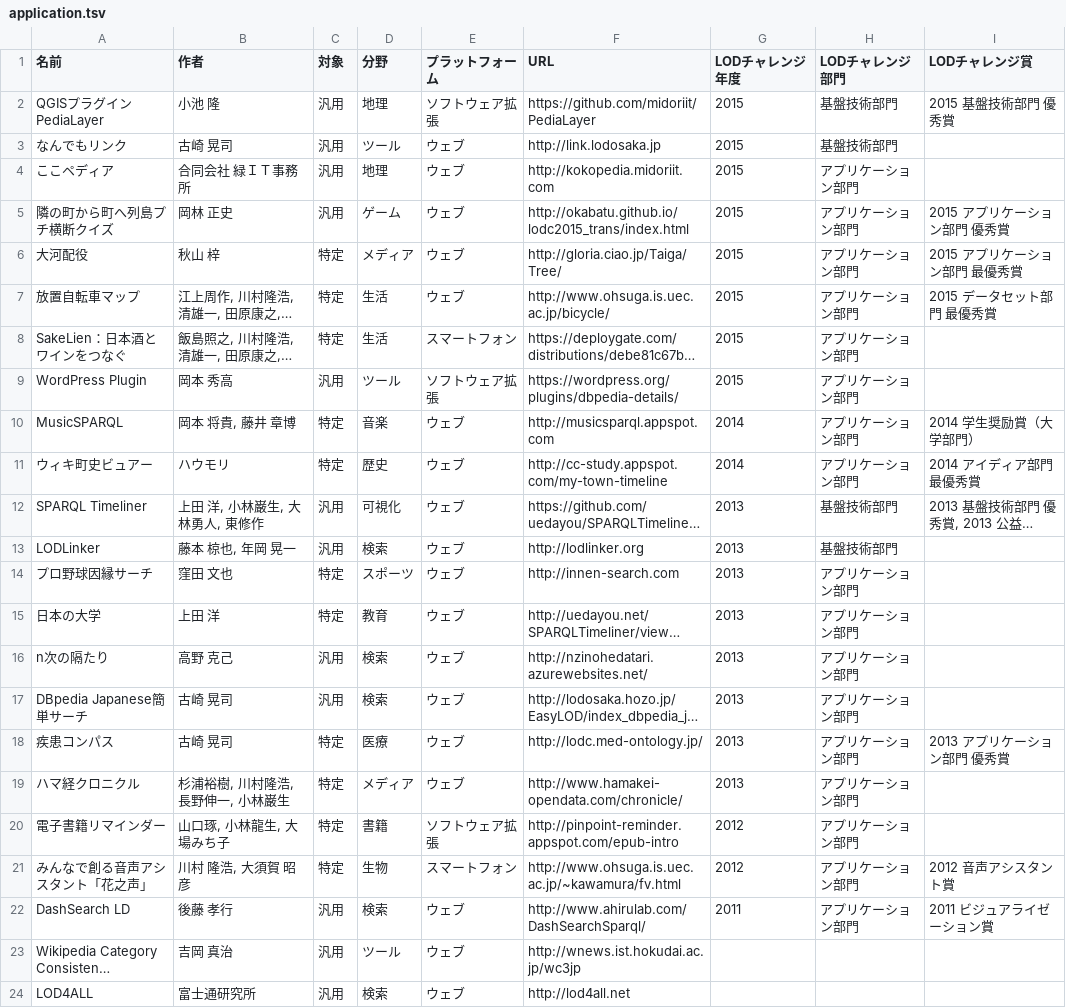
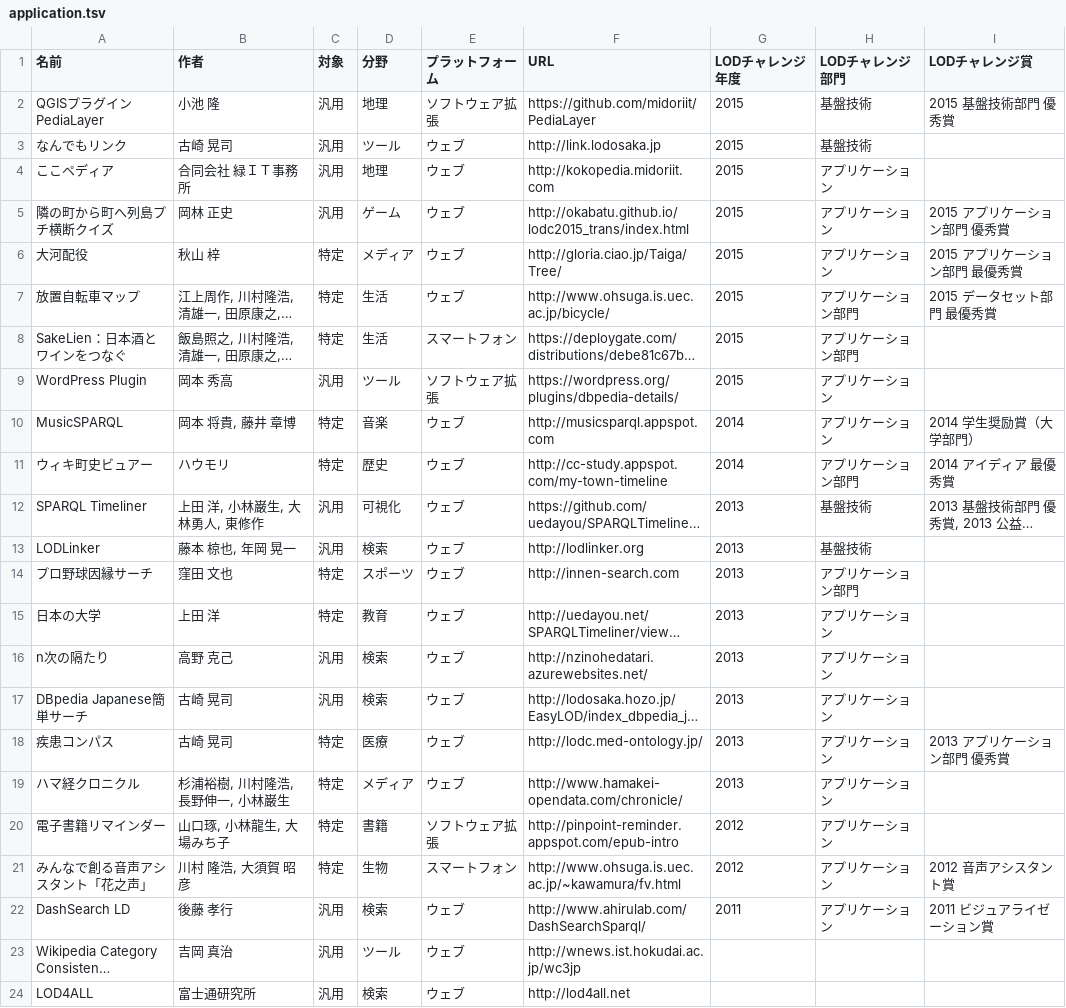
Before and after one commit to fumi/dbpedia-japanese-usecases, a TSV file: data/application.tsv, drawn as a sheet; only a part is shown; long unchanged cells end in …; the diff names each change by its address in the sheet, - before the commit and + after, or states it on an @@ line.

Commit message:
Removed 部門

```diff
--- a/data/application.tsv
+++ b/data/application.tsv
-H2:H3 (LODチャレンジ部門): 基盤技術部門
+H2:H3 (LODチャレンジ部門): 基盤技術
-H4:H6 (LODチャレンジ部門): アプリケーション部門
+H4:H6 (LODチャレンジ部門): アプリケーション
-H9:H10 (LODチャレンジ部門): アプリケーション部門
+H9:H10 (LODチャレンジ部門): アプリケーション
-I11 (LODチャレンジ賞): 2014 アイディア部門 最優秀賞
+I11 (LODチャレンジ賞): 2014 アイディア 最優秀賞
-H12:H13 (LODチャレンジ部門): 基盤技術部門
+H12:H13 (LODチャレンジ部門): 基盤技術
-H15:H22 (LODチャレンジ部門): アプリケーション部門
+H15:H22 (LODチャレンジ部門): アプリケーション
```
